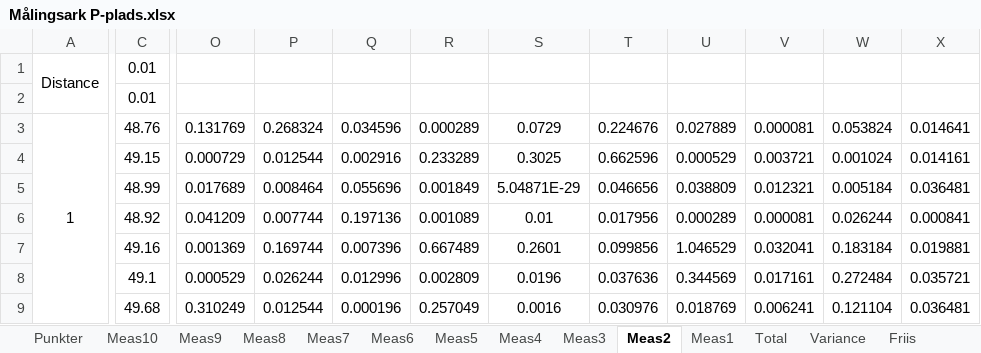
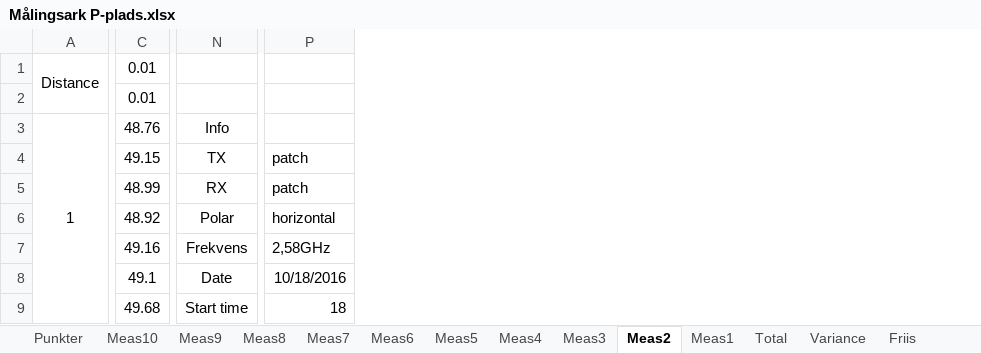
Before and after one commit to tkjj13/P7, an Excel workbook: Målingsark P-plads.xlsx, sheet Meas2, drawn as a sheet; only a part is shown, gaps mark what is left out; values as stored, in another font and other column widths than the file's, no borders; removed rows and columns are numbered as before the commit, all else as after; the diff covers the shown part only; the diff names each change by its address in the sheet, - before the commit and + after, or states it on an @@ line.

```diff
--- a/Målingsark P-plads.xlsx (sheet Meas2)
+++ b/Målingsark P-plads.xlsx (sheet Meas2)
+column N, rows 3-9: Info | TX | RX | Polar | Frekvens | Date | Start time
-column O, rows 3-9: 0.131769 | 0.000729 | 0.017689 | 0.041209 | 0.001369 | 0.000529 | 0.310249
-column P, rows 3-9: 0.268324 | 0.012544 | 0.008464 | 0.007744 | 0.169744 | 0.026244 | 0.012544
-column Q, rows 3-9: 0.034596 | 0.002916 | 0.055696 | 0.197136 | 0.007396 | 0.012996 | 0.000196
-column R, rows 3-9: 0.000289 | 0.233289 | 0.001849 | 0.001089 | 0.667489 | 0.002809 | 0.257049
-column S, rows 3-9: 0.0729 | 0.3025 | 5.04871E-29 | 0.01 | 0.2601 | 0.0196 | 0.0016
-column T, rows 3-9: 0.224676 | 0.662596 | 0.046656 | 0.017956 | 0.099856 | 0.037636 | 0.030976
-column U, rows 3-9: 0.027889 | 0.000529 | 0.038809 | 0.000289 | 1.046529 | 0.344569 | 0.018769
-column V, rows 3-9: 0.000081 | 0.003721 | 0.012321 | 0.000081 | 0.032041 | 0.017161 | 0.006241
-column W, rows 3-9: 0.053824 | 0.001024 | 0.005184 | 0.026244 | 0.183184 | 0.272484 | 0.121104
-column X, rows 3-9: 0.014641 | 0.014161 | 0.036481 | 0.000841 | 0.019881 | 0.035721 | 0.036481
+column P, rows 4-9: patch | patch | horizontal | 2,58GHz | 10/18/2016 | 18
```
Also changed, not shown: 1 removed row, 14 edited cells and merged cells elsewhere in this sheet, sheet Total, sheet Variance, sheet Meas1, sheet Meas4, sheet Meas3, formulas that keep their value, 8 other files.
